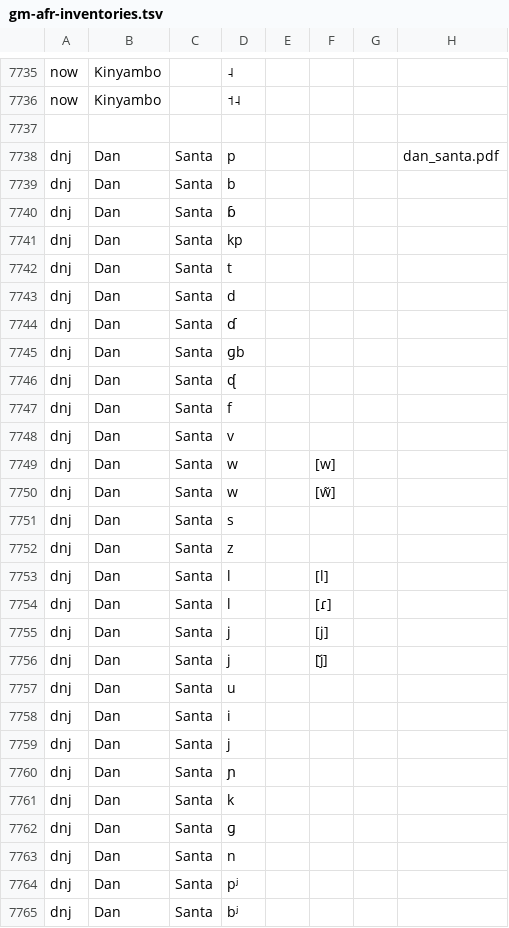
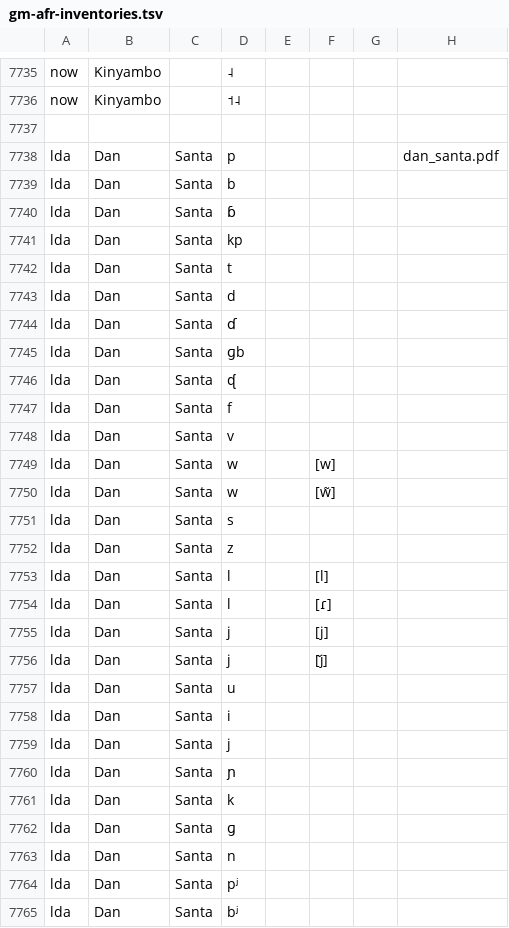
Before and after one commit to phoible/dev, a TSV file: data/GM/gm-afr-inventories.tsv, drawn as a sheet; only a part is shown, gaps mark what is left out; the diff covers the shown part only.

Commit message:
fix: ISO code in UPSID and GM data: daf -> dnj -> lda (Santa dialect of Kla-Dan)

```diff
--- a/data/GM/gm-afr-inventories.tsv
+++ b/data/GM/gm-afr-inventories.tsv
@@ -7737,29 +7737,29 @@ now	Kinyambo		˦˨
 							
-dnj	Dan	Santa	p				dan_santa.pdf
-dnj	Dan	Santa	b				
-dnj	Dan	Santa	ɓ				
-dnj	Dan	Santa	kp				
-dnj	Dan	Santa	t				
-dnj	Dan	Santa	d				
-dnj	Dan	Santa	ɗ				
-dnj	Dan	Santa	ɡb				
-dnj	Dan	Santa	ᶑ				
-dnj	Dan	Santa	f				
-dnj	Dan	Santa	v				
-dnj	Dan	Santa	w		[w]		
-dnj	Dan	Santa	w		[w̃]		
-dnj	Dan	Santa	s				
-dnj	Dan	Santa	z				
-dnj	Dan	Santa	l		[l]		
-dnj	Dan	Santa	l		[ɾ]		
-dnj	Dan	Santa	j		[j]		
-dnj	Dan	Santa	j		[j̃]		
-dnj	Dan	Santa	u				
-dnj	Dan	Santa	i				
-dnj	Dan	Santa	j				
-dnj	Dan	Santa	ɲ				
-dnj	Dan	Santa	k				
-dnj	Dan	Santa	ɡ				
-dnj	Dan	Santa	n				
-dnj	Dan	Santa	pʲ				
-dnj	Dan	Santa	bʲ				
+lda	Dan	Santa	p				dan_santa.pdf
+lda	Dan	Santa	b				
+lda	Dan	Santa	ɓ				
+lda	Dan	Santa	kp				
+lda	Dan	Santa	t				
+lda	Dan	Santa	d				
+lda	Dan	Santa	ɗ				
+lda	Dan	Santa	ɡb				
+lda	Dan	Santa	ᶑ				
+lda	Dan	Santa	f				
+lda	Dan	Santa	v				
+lda	Dan	Santa	w		[w]		
+lda	Dan	Santa	w		[w̃]		
+lda	Dan	Santa	s				
+lda	Dan	Santa	z				
+lda	Dan	Santa	l		[l]		
+lda	Dan	Santa	l		[ɾ]		
+lda	Dan	Santa	j		[j]		
+lda	Dan	Santa	j		[j̃]		
+lda	Dan	Santa	u				
+lda	Dan	Santa	i				
+lda	Dan	Santa	j				
+lda	Dan	Santa	ɲ				
+lda	Dan	Santa	k				
+lda	Dan	Santa	ɡ				
+lda	Dan	Santa	n				
+lda	Dan	Santa	pʲ				
+lda	Dan	Santa	bʲ				
```
Also changed, not shown: 74 edited cells elsewhere in this file, data/UPSID/UPSID_LanguageCodes.tsv.
